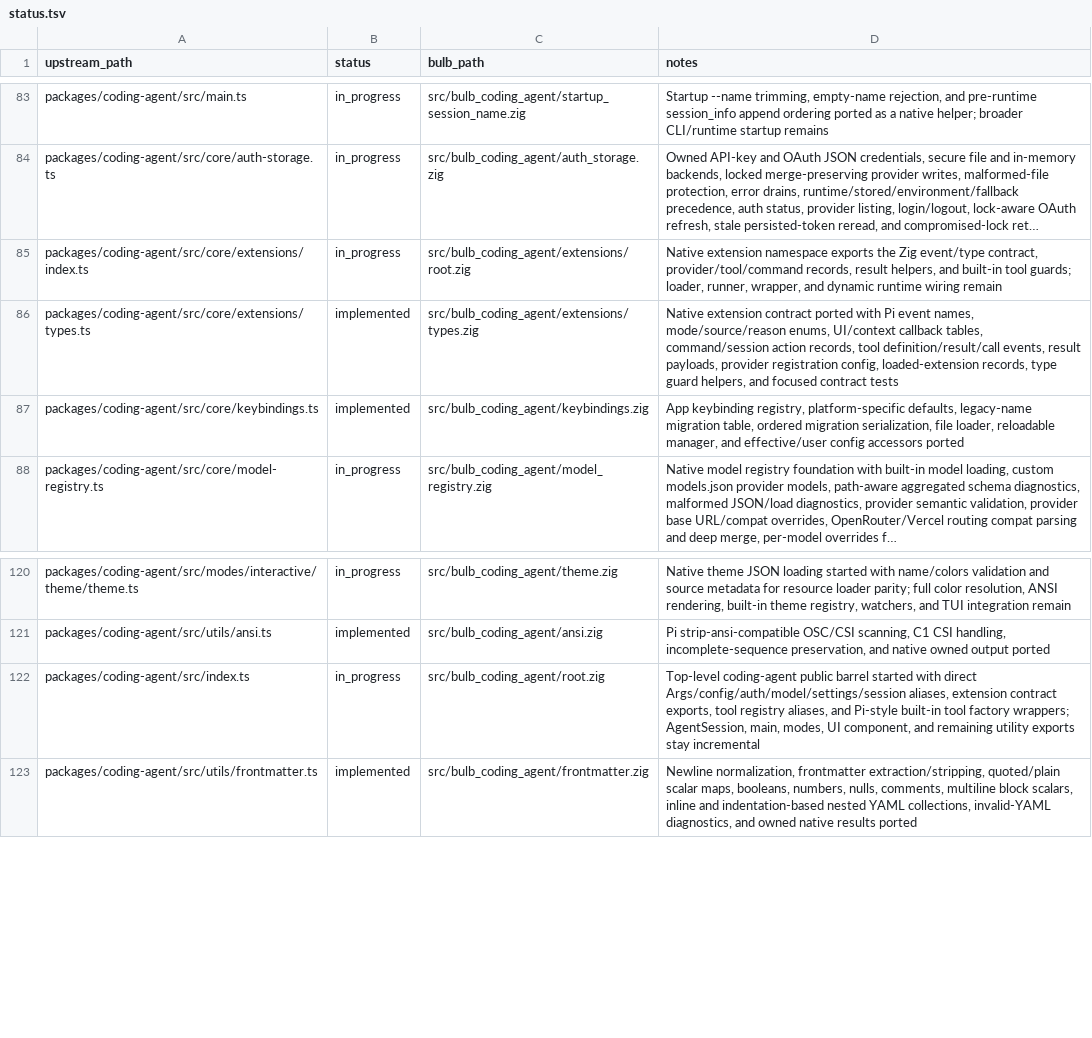
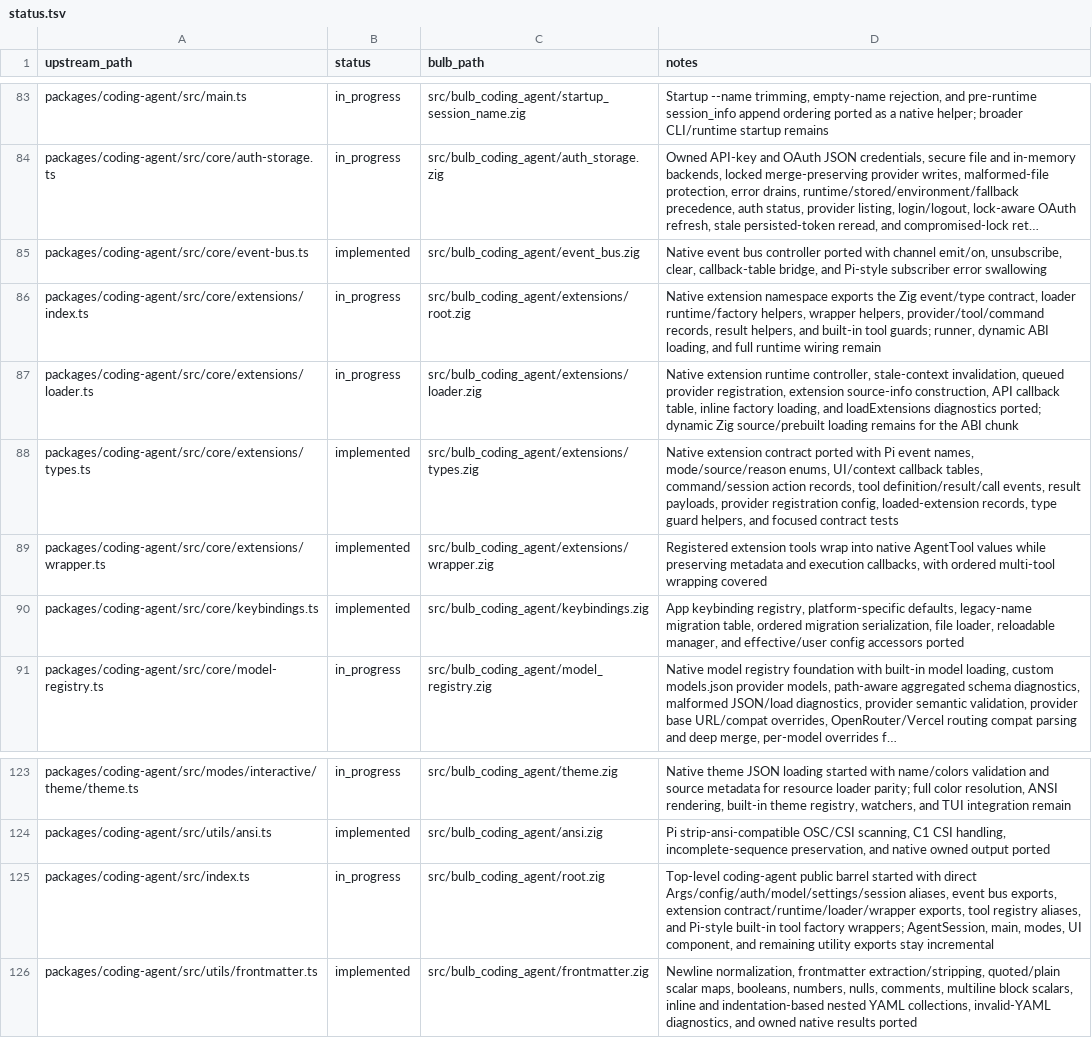
Before and after one commit to anggakhrsma/bulb, a TSV file: parity/status.tsv, drawn as a sheet; only a part is shown, gaps mark what is left out; long unchanged cells end in …; addresses are those after the commit; the diff names each change by its address in the sheet, - before the commit and + after, or states it on an @@ line.

Commit message:
feat: port extension runtime

```diff
--- a/parity/status.tsv
+++ b/parity/status.tsv
+row 85: packages/coding-agent/src/core/event-bus.ts | implemented | src/bulb_coding_agent/event_bus.zig | Native event bus controller ported with channel emit/on, unsubscribe, clear, callback-table bridge, and Pi-style subscriber error swallowing
-D86 (notes): …event/type contract, provider/tool/command records, result helpers, and built-in tool guards; loader, runner, wrapper, and dynamic runtime wiring…
+D86 (notes): …event/type contract, loader runtime/factory helpers, wrapper helpers, provider/tool/command records, result helpers, and built-in tool guards; runner, dynamic ABI loading, and full runtime wiring…
+row 87: packages/coding-agent/src/core/extensions/loader.ts | in_progress | src/bulb_coding_agent/extensions/loader.zig | Native extension runtime controller, stale-context invalidation, queued provider registration, extension source-info construction, API callback table, inline factory loading, and loadExtensions diagnostics ported; dynamic Zig source/prebuilt loading remains for the ABI chunk
+row 89: packages/coding-agent/src/core/extensions/wrapper.ts | implemented | src/bulb_coding_agent/extensions/wrapper.zig | Registered extension tools wrap into native AgentTool values while preserving metadata and execution callbacks, with ordered multi-tool wrapping covered
-D125 (notes): …Args/config/auth/model/settings/session aliases, extension contract exports, tool…
+D125 (notes): …Args/config/auth/model/settings/session aliases, event bus exports, extension contract/runtime/loader/wrapper exports, tool…
```
Also changed, not shown: parity/ledger.tsv, 6 other files.
